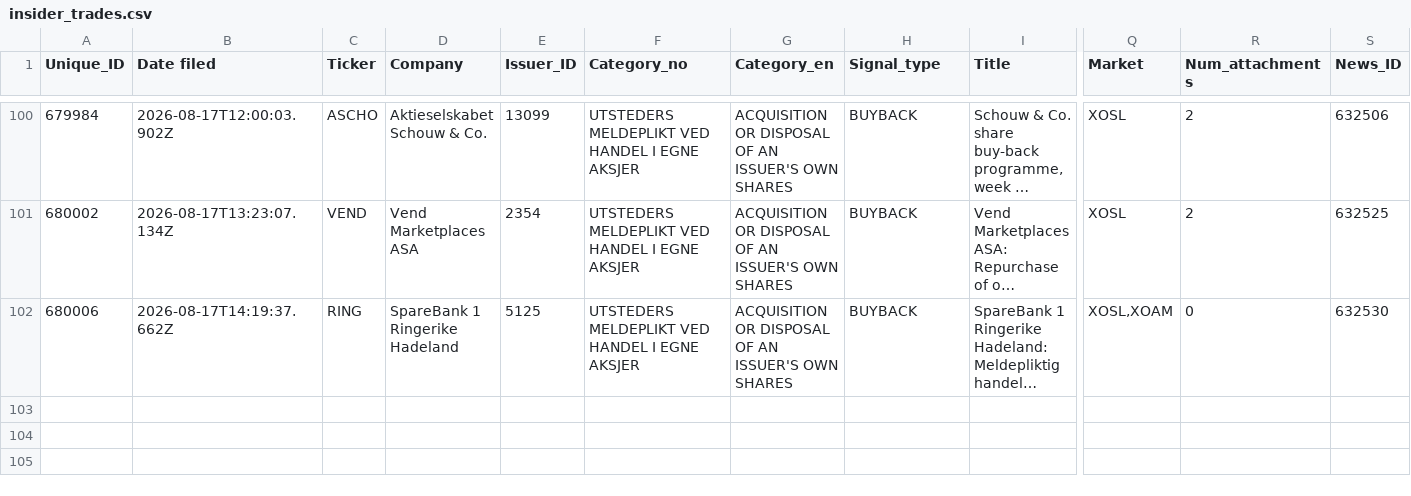
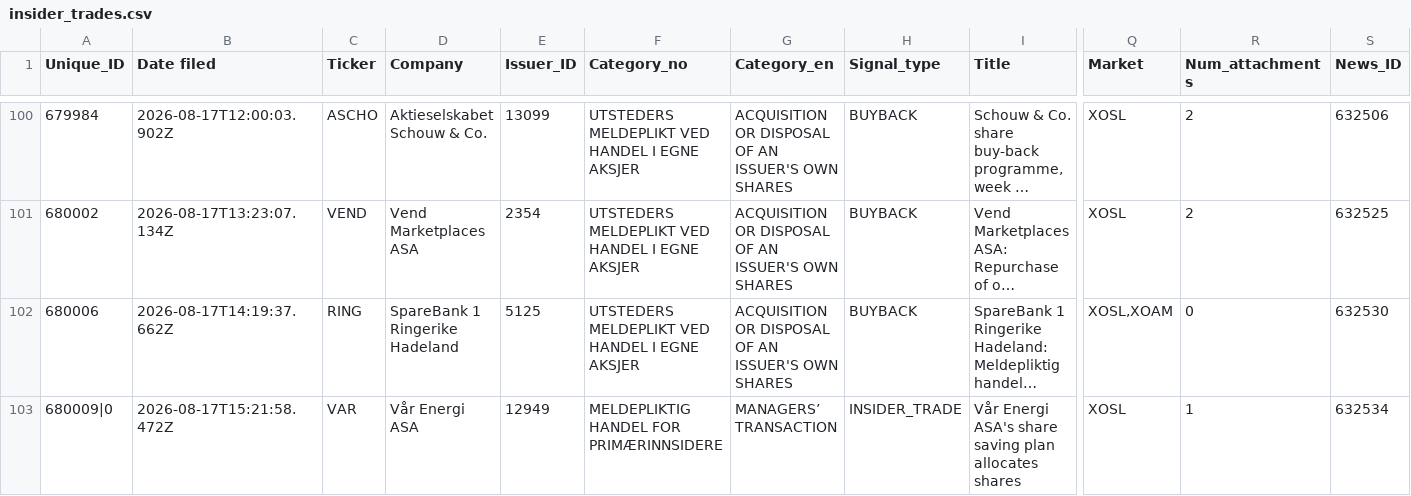
Before and after one commit to mariuslandmark-ai/insider-tracker-no, a CSV file: data/insider_trades.csv, drawn as a sheet; only a part is shown, gaps mark what is left out; long unchanged cells end in …; rows hold the shown columns only; the diff names each change by its address in the sheet, - before the commit and + after, or states it on an @@ line.

```diff
--- a/data/insider_trades.csv
+++ b/data/insider_trades.csv
+row 103: 680009|0 | 2026-08-17T15:21:58.472Z | VAR | Vår Energi ASA | 12949 | MELDEPLIKTIG HANDEL FOR PRIMÆRINNSIDERE | MANAGERS’ TRANSACTION | INSIDER_TRADE | Vår Energi ASA's share saving plan allocates shares | XOSL | 1 | 632534
```
